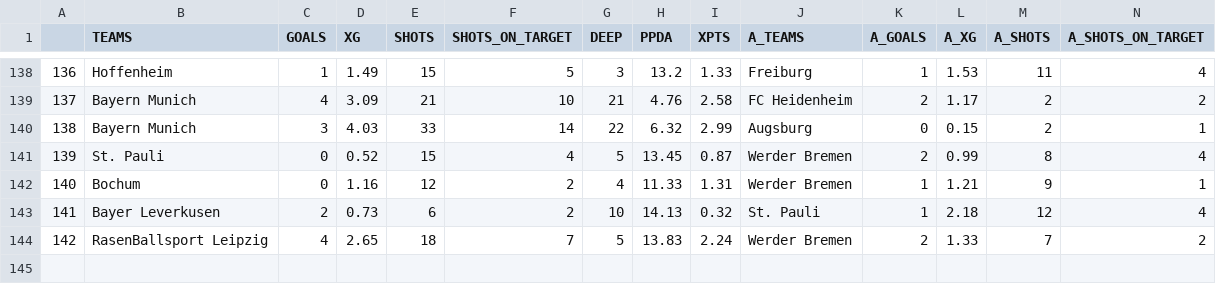
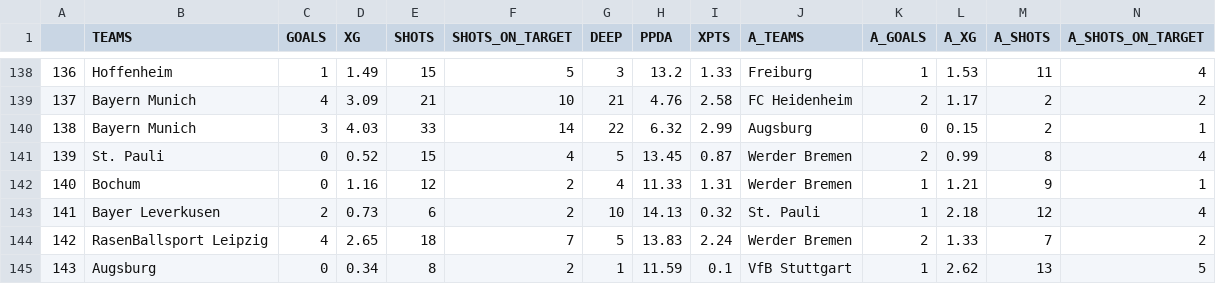
Before and after one commit to mgebele/football_stats, a CSV file: data/xg/bundesliga2024.csv, drawn as a sheet; only a part is shown, gaps mark what is left out; rows hold the shown columns only; the diff covers the shown part only; the diff names each change by its address in the sheet, - before the commit and + after, or states it on an @@ line.

```diff
--- a/data/xg/bundesliga2024.csv
+++ b/data/xg/bundesliga2024.csv
+row 145: 143 | Augsburg | 0 | 0.34 | 8 | 2 | 1 | 11.59 | 0.1 | VfB Stuttgart | 1 | 2.62 | 13 | 5
```
Also changed, not shown: 54 moved rows and row numbers in column A elsewhere in this file, data/htdatan/b_2425.csv, data/htdatan/l1_2425.csv, 7 other files.
